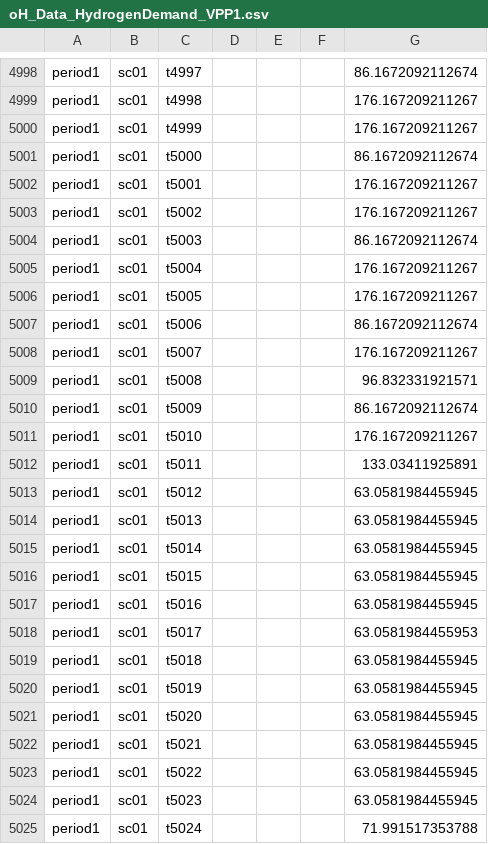
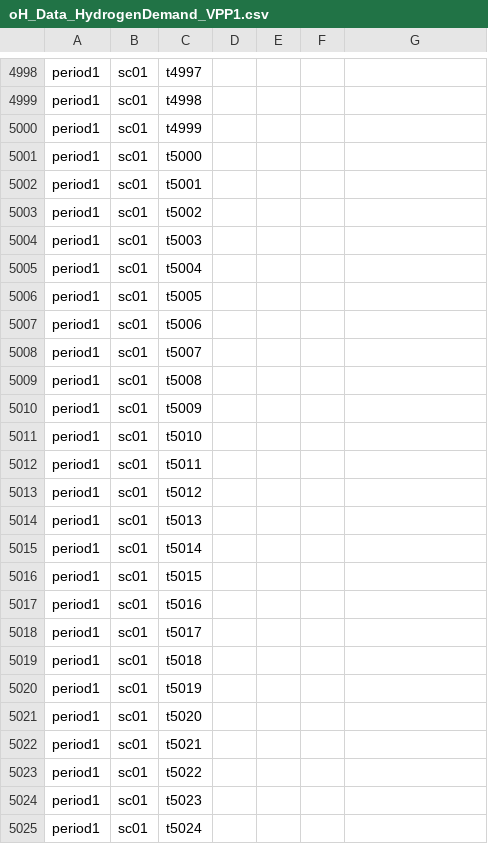
Before and after one commit to IIT-EnergySystemModels/oHySEM, a CSV file: oHySEM/VPP1/oH_Data_HydrogenDemand_VPP1.csv, drawn as a sheet; only a part is shown, gaps mark what is left out; the diff covers the shown part only; the diff names each change by its address in the sheet, - before the commit and + after, or states it on an @@ line.

```diff
--- a/oHySEM/VPP1/oH_Data_HydrogenDemand_VPP1.csv
+++ b/oHySEM/VPP1/oH_Data_HydrogenDemand_VPP1.csv
-G4998: 86.1672092112674
+G4998: (empty)
-G4999:G5000: 176.167209211267
+G4999:G5000: (empty)
-G5001: 86.1672092112674
+G5001: (empty)
-G5002:G5003: 176.167209211267
+G5002:G5003: (empty)
-G5004: 86.1672092112674
+G5004: (empty)
-G5005:G5006: 176.167209211267
+G5005:G5006: (empty)
-G5007: 86.1672092112674
+G5007: (empty)
-G5008: 176.167209211267
+G5008: (empty)
-G5009: 96.832331921571
+G5009: (empty)
-G5010: 86.1672092112674
+G5010: (empty)
-G5011: 176.167209211267
+G5011: (empty)
-G5012: 133.03411925891
+G5012: (empty)
-G5013:G5017: 63.0581984455945
+G5013:G5017: (empty)
-G5018: 63.0581984455953
+G5018: (empty)
-G5019:G5024: 63.0581984455945
+G5019:G5024: (empty)
-G5025: 71.991517353788
+G5025: (empty)
```
Also changed, not shown: 166 edited cells elsewhere in this file.
